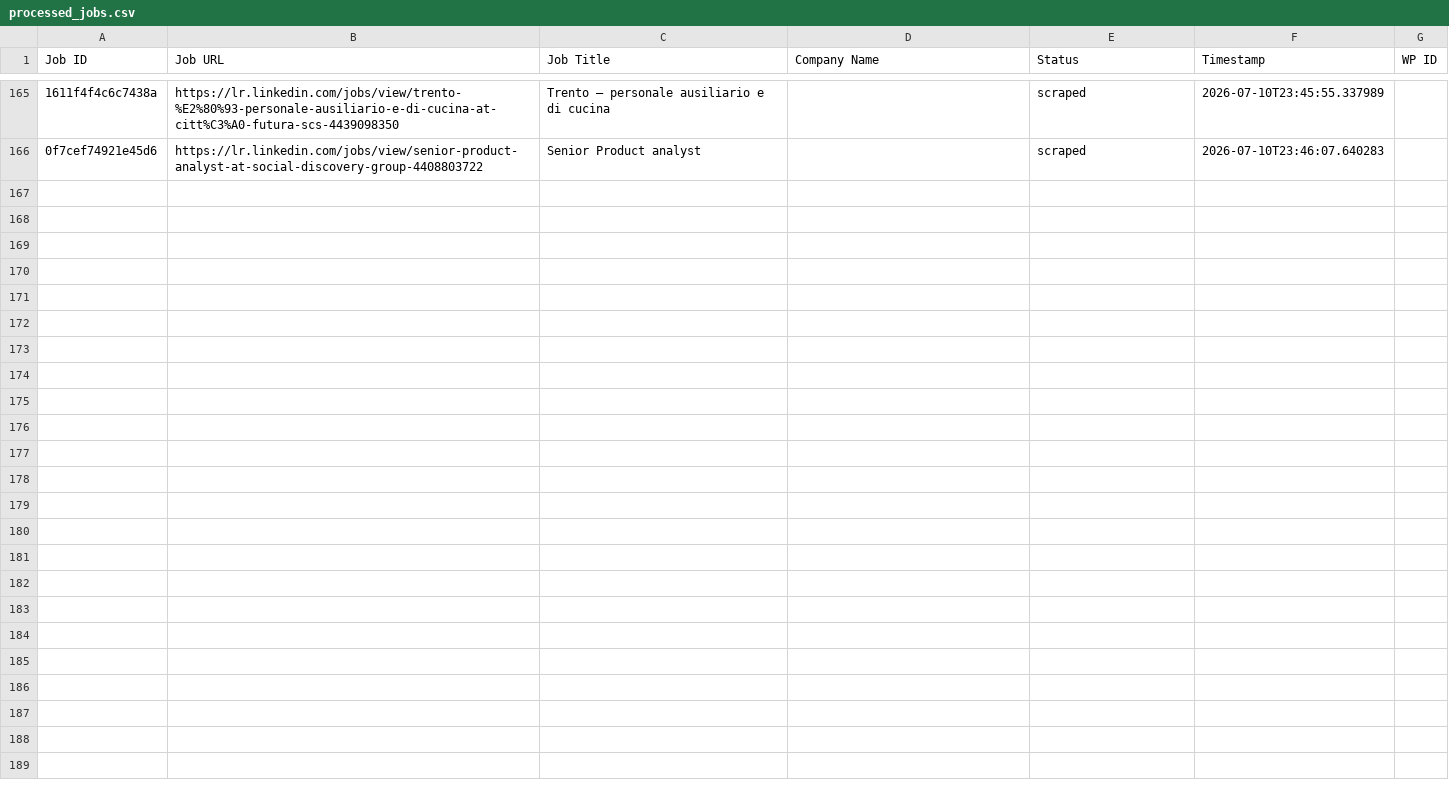
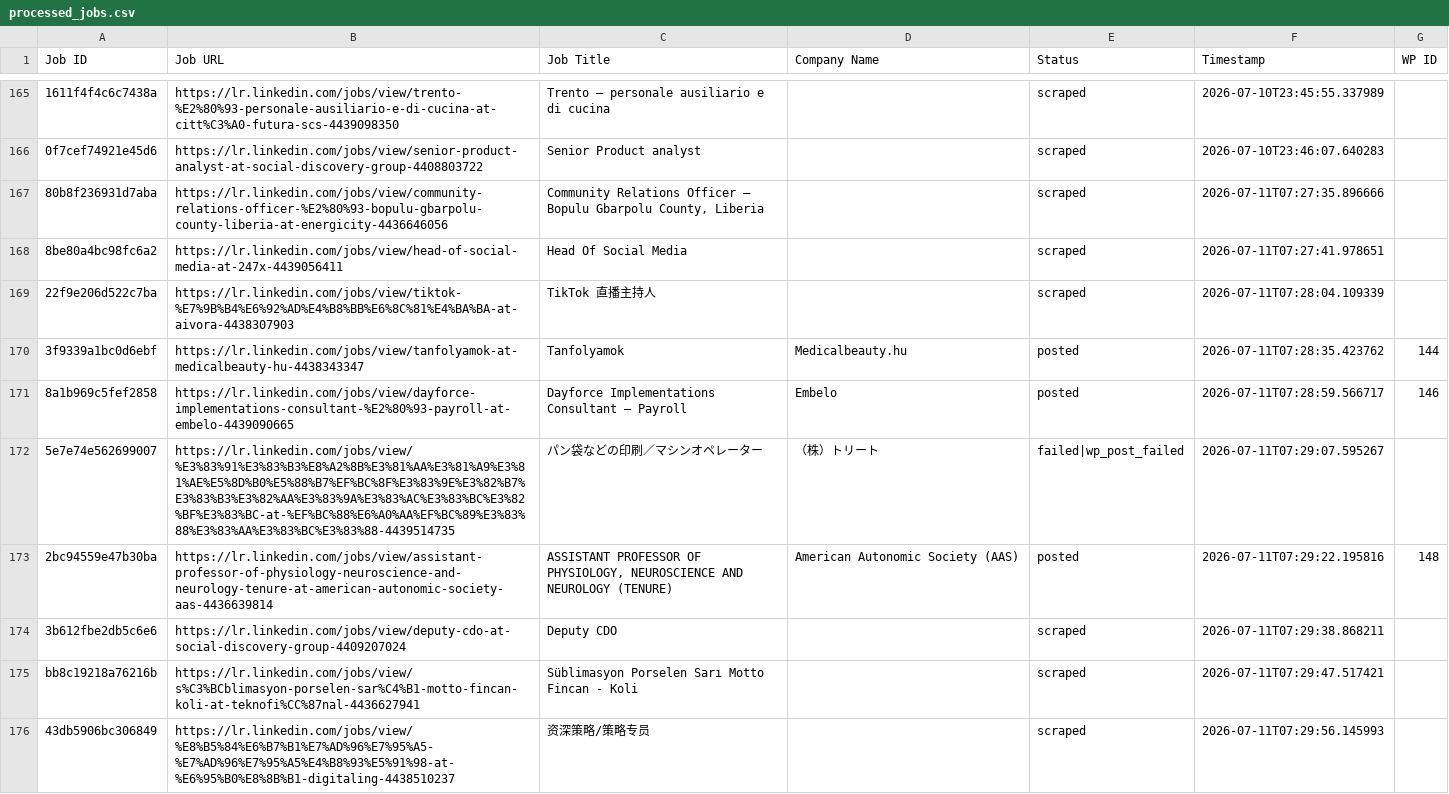
Before and after one commit to vindoky/lr, a CSV file: processed_jobs.csv, drawn as a sheet; only a part is shown, gaps mark what is left out; the diff names each change by its address in the sheet, - before the commit and + after, or states it on an @@ line.

```diff
--- a/processed_jobs.csv
+++ b/processed_jobs.csv
+row 167: 80b8f236931d7aba | https://lr.linkedin.com/jobs/view/community-relations-officer-%E2%80%93-bopulu-gbarpolu-county-liberia-at-energicity-4436646056 | Community Relations Officer – Bopulu Gbarpolu County, Liberia |  | scraped | 2026-07-11T07:27:35.896666
+row 168: 8be80a4bc98fc6a2 | https://lr.linkedin.com/jobs/view/head-of-social-media-at-247x-4439056411 | Head Of Social Media |  | scraped | 2026-07-11T07:27:41.978651
+row 169: 22f9e206d522c7ba | https://lr.linkedin.com/jobs/view/tiktok-%E7%9B%B4%E6%92%AD%E4%B8%BB%E6%8C%81%E4%BA%BA-at-aivora-4438307903 | TikTok 直播主持人 |  | scraped | 2026-07-11T07:28:04.109339
+row 170: 3f9339a1bc0d6ebf | https://lr.linkedin.com/jobs/view/tanfolyamok-at-medicalbeauty-hu-4438343347 | Tanfolyamok | Medicalbeauty.hu | posted | 2026-07-11T07:28:35.423762 | 144
+row 171: 8a1b969c5fef2858 | https://lr.linkedin.com/jobs/view/dayforce-implementations-consultant-%E2%80%93-payroll-at-embelo-4439090665 | Dayforce Implementations Consultant – Payroll | Embelo | posted | 2026-07-11T07:28:59.566717 | 146
+row 172: 5e7e74e562699007 | https://lr.linkedin.com/jobs/view/%E3%83%91%E3%83%B3%E8%A2%8B%E3%81%AA%E3%81%A9%E3%81%AE%E5%8D%B0%E5%88%B7%EF%BC%8F%E3%83%9E%E3%82%B7%E3%83%B3%E3%82%AA%E3%83%9A%E3%83%AC%E3%83%BC%E3%82%BF%E3%83%BC-at-%EF%BC%88%E6%A0%AA%EF%BC%89%E3%83%88%E3%83%AA%E3%83%BC%E3%83%88-4439514735 | パン袋などの印刷／マシンオペレーター | （株）トリート | failed|wp_post_failed | 2026-07-11T07:29:07.595267
+row 173: 2bc94559e47b30ba | https://lr.linkedin.com/jobs/view/assistant-professor-of-physiology-neuroscience-and-neurology-tenure-at-american-autonomic-society-aas-4436639814 | ASSISTANT PROFESSOR OF PHYSIOLOGY, NEUROSCIENCE AND NEUROLOGY (TENURE) | American Autonomic Society (AAS) | posted | 2026-07-11T07:29:22.195816 | 148
+row 174: 3b612fbe2db5c6e6 | https://lr.linkedin.com/jobs/view/deputy-cdo-at-social-discovery-group-4409207024 | Deputy CDO |  | scraped | 2026-07-11T07:29:38.868211
+row 175: bb8c19218a76216b | https://lr.linkedin.com/jobs/view/s%C3%BCblimasyon-porselen-sar%C4%B1-motto-fincan-koli-at-teknofi%CC%87nal-4436627941 | Süblimasyon Porselen Sarı Motto Fincan - Koli |  | scraped | 2026-07-11T07:29:47.517421
+row 176: 43db5906bc306849 | https://lr.linkedin.com/jobs/view/%E8%B5%84%E6%B7%B1%E7%AD%96%E7%95%A5-%E7%AD%96%E7%95%A5%E4%B8%93%E5%91%98-at-%E6%95%B0%E8%8B%B1-digitaling-4438510237 | 资深策略/策略专员 |  | scraped | 2026-07-11T07:29:56.145993
```
